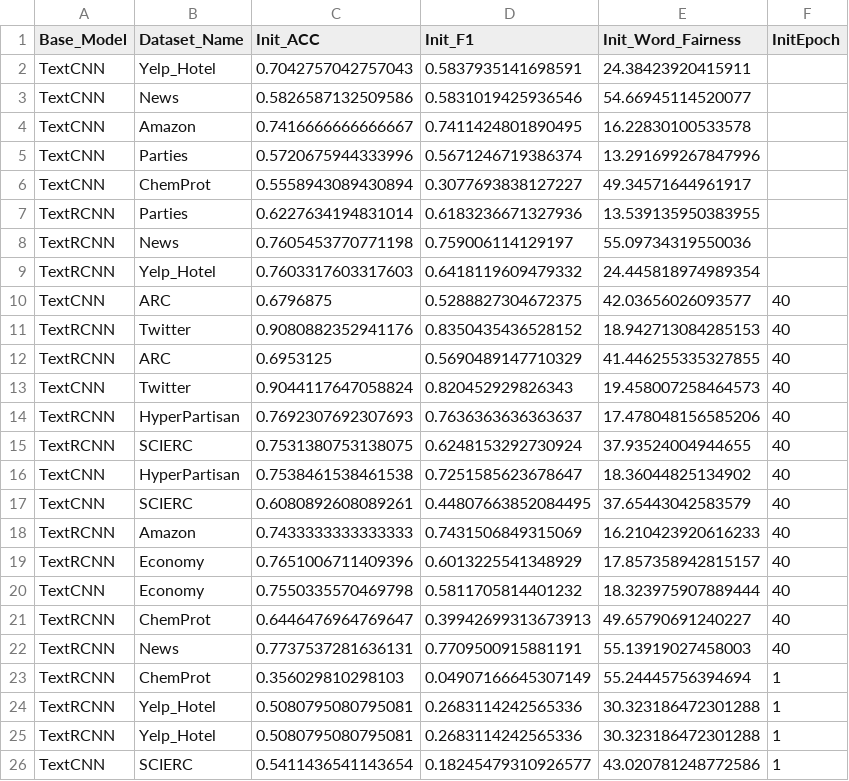
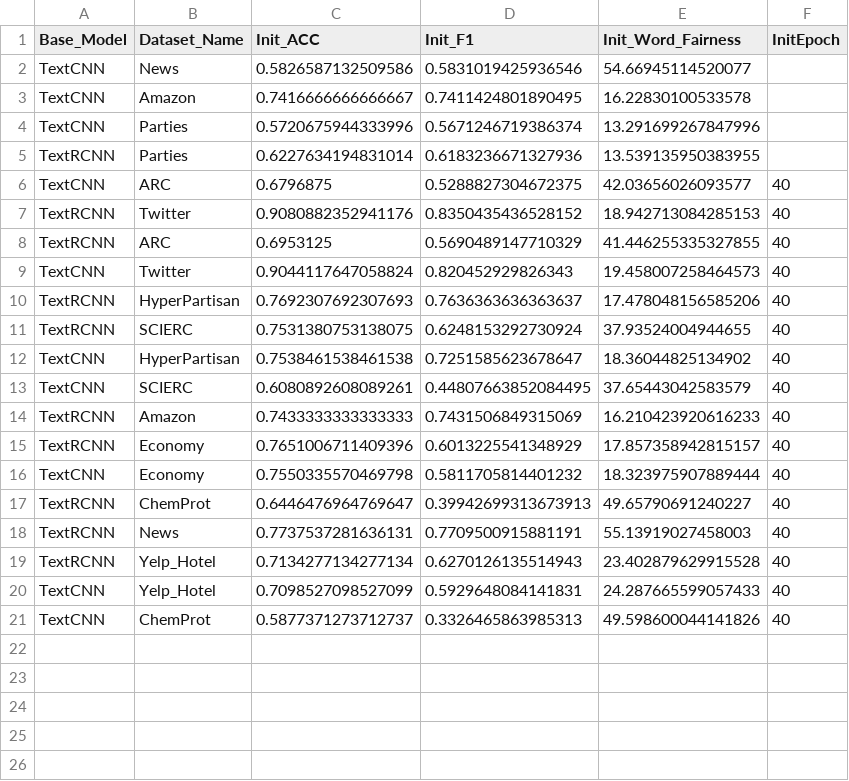
Before and after one commit to vuquocan1987/StereotypeWords, a CSV file: result/csv/init_results.csv, drawn as a sheet.

Commit message:
fix the result

```diff
--- a/result/csv/init_results.csv
+++ b/result/csv/init_results.csv
@@ -1,3 +1,2 @@
 Base_Model,Dataset_Name,Init_ACC,Init_F1,Init_Word_Fairness,InitEpoch
-TextCNN,Yelp_Hotel,0.7042757042757043,0.5837935141698591,24.38423920415911
 TextCNN,News,0.5826587132509586,0.5831019425936546,54.66945114520077
@@ -5,6 +4,3 @@ TextCNN,Amazon,0.7416666666666667,0.7411424801890495,16.22830100533578
 TextCNN,Parties,0.5720675944333996,0.5671246719386374,13.291699267847996
-TextCNN,ChemProt,0.5558943089430894,0.3077693838127227,49.34571644961917
 TextRCNN,Parties,0.6227634194831014,0.6183236671327936,13.539135950383955
-TextRCNN,News,0.7605453770771198,0.759006114129197,55.09734319550036
-TextRCNN,Yelp_Hotel,0.7603317603317603,0.6418119609479332,24.445818974989354
 TextCNN,ARC,0.6796875,0.5288827304672375,42.03656026093577,40
@@ -22,5 +18,4 @@ TextRCNN,ChemProt,0.6446476964769647,0.39942699313673913,49.65790691240227,40
 TextRCNN,News,0.7737537281636131,0.7709500915881191,55.13919027458003,40
-TextRCNN,ChemProt,0.356029810298103,0.04907166645307149,55.24445756394694,1
-TextRCNN,Yelp_Hotel,0.5080795080795081,0.2683114242565336,30.323186472301288,1
-TextRCNN,Yelp_Hotel,0.5080795080795081,0.2683114242565336,30.323186472301288,1
-TextCNN,SCIERC,0.5411436541143654,0.18245479310926577,43.020781248772586,1
+TextRCNN,Yelp_Hotel,0.7134277134277134,0.6270126135514943,23.402879629915528,40
+TextCNN,Yelp_Hotel,0.7098527098527099,0.5929648084141831,24.287665599057433,40
+TextCNN,ChemProt,0.5877371273712737,0.3326465863985313,49.598600044141826,40
```
Also changed, not shown: result/csv/train1.csv, 3 other files.
